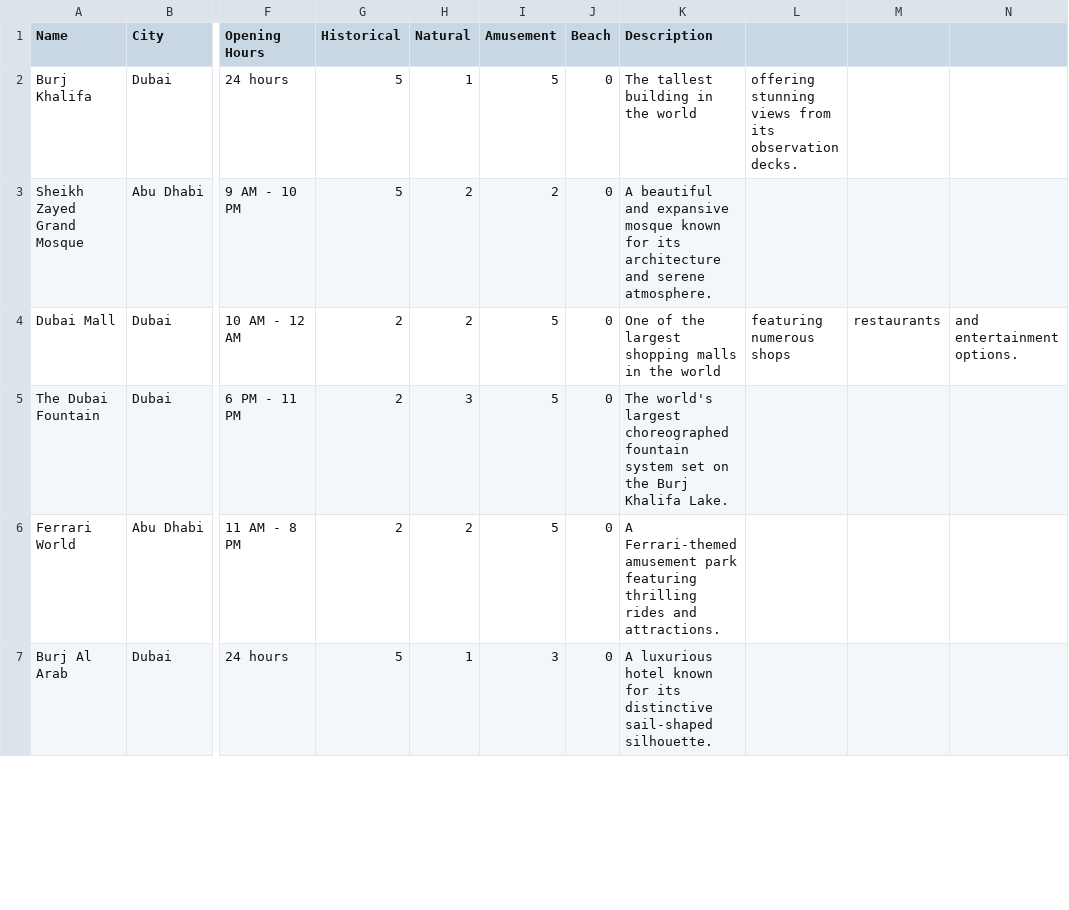
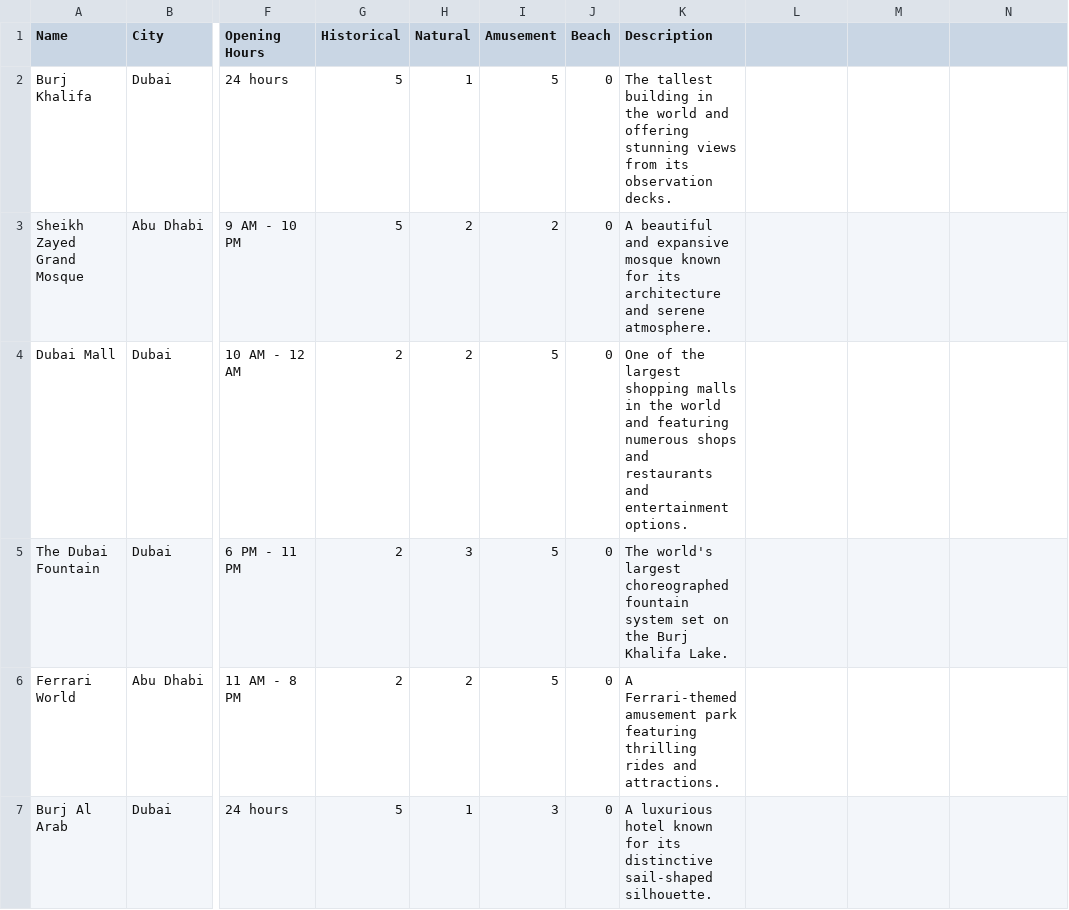
Before and after one commit to Roamify-Research/Machine-Learning, a CSV file: datasets/final-uae.csv, drawn as a sheet; only a part is shown, gaps mark what is left out; the diff covers the shown part only; the diff names each change by its address in the sheet, - before the commit and + after, or states it on an @@ line.

```diff
--- a/datasets/final-uae.csv
+++ b/datasets/final-uae.csv
-K2 (Description): …the world
+K2 (Description): …the world and offering stunning views from its observation decks.
-L2: offering stunning views from its observation decks.
+L2: (empty)
-K4 (Description): …the world
+K4 (Description): …the world and featuring numerous shops and restaurants and entertainment options.
-L4: featuring numerous shops
+L4: (empty)
-M4: restaurants
+M4: (empty)
-N4: and entertainment options.
+N4: (empty)
```
Also changed, not shown: 37 edited cells elsewhere in this file, datasets/final-oman.csv, datasets/final-qatar.csv, 8 other files.
